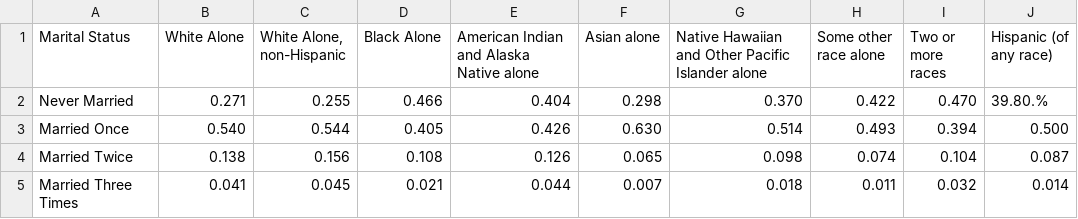
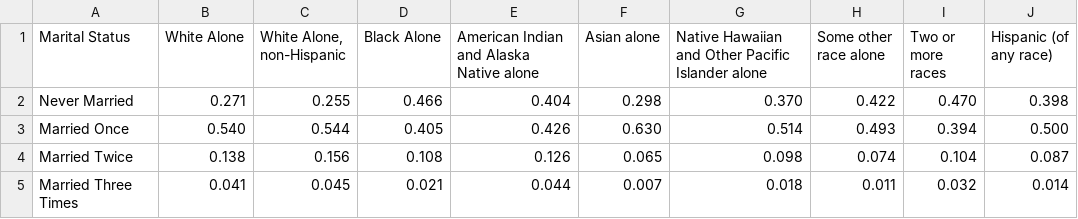
Before and after one commit to ttbach/Divorce-Predictor, a CSV file: data/race.csv, drawn as a sheet.

Commit message:
Fixed percentage bug on hispany (of any race)

```diff
--- a/data/race.csv
+++ b/data/race.csv
@@ -1,3 +1,3 @@
 Marital Status,White Alone,"White Alone, non-Hispanic",Black Alone,American Indian and Alaska Native alone,Asian alone,Native Hawaiian and Other Pacific Islander alone,Some other race alone,Two or more races,Hispanic (of any race)
-Never Married,0.271,0.255,0.466,0.404,0.298,0.370,0.422,0.470,39.80.%
+Never Married,0.271,0.255,0.466,0.404,0.298,0.370,0.422,0.470,0.398
 Married Once,0.540,0.544,0.405,0.426,0.630,0.514,0.493,0.394,0.500
```
Also changed, not shown: 3 other files.
